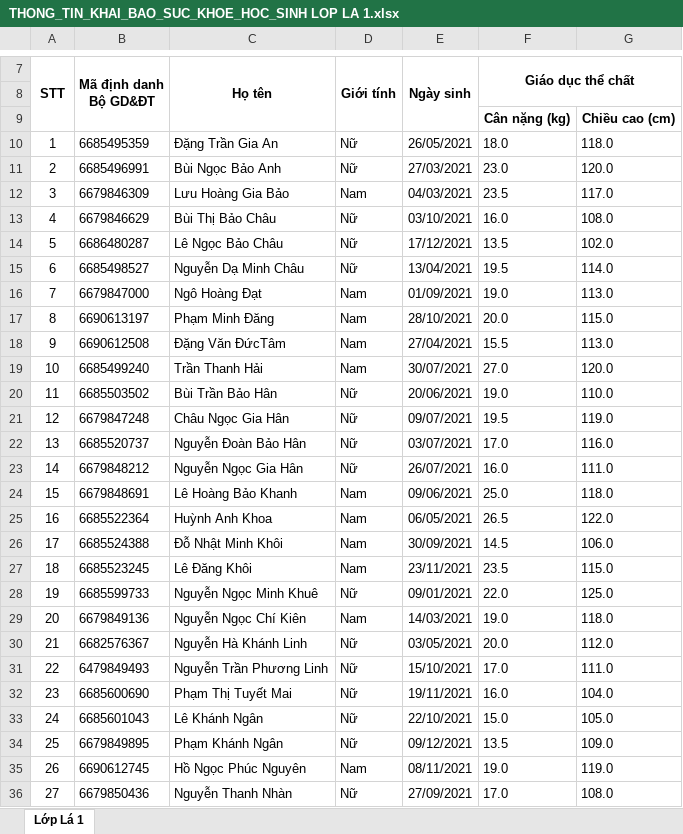
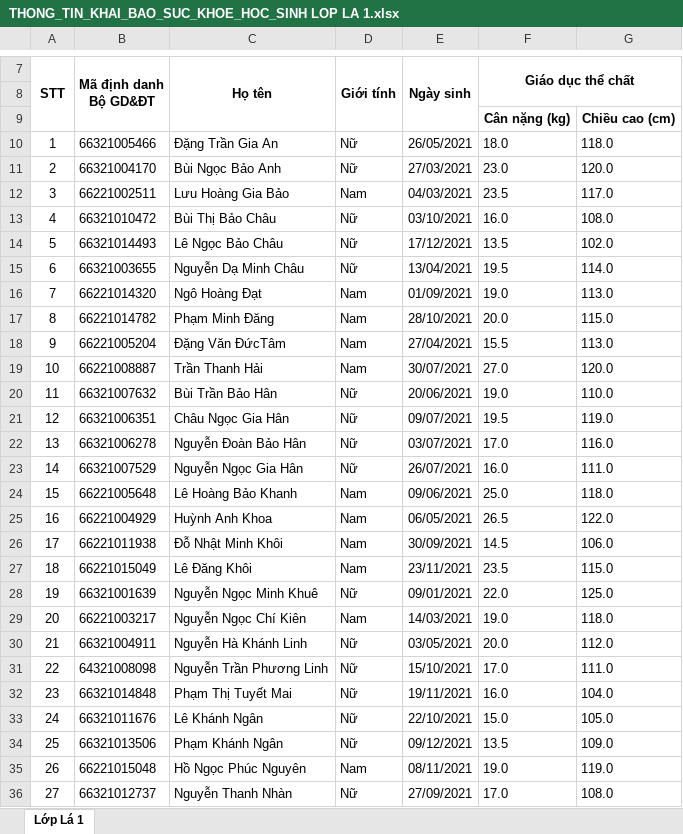
Before and after one commit to hejc108/preschool, an Excel workbook: data/health_records/THONG_TIN_KHAI_BAO_SUC_KHOE_HOC_SINH LOP LA 1.xlsx, sheet Lớp Lá 1, drawn as a sheet; only a part is shown, gaps mark what is left out; values as stored, in another font and other column widths than the file's, no borders; charts and pictures not drawn; the diff covers the shown part only; the diff names each change by its address in the sheet, - before the commit and + after, or states it on an @@ line.

```diff
--- a/data/health_records/THONG_TIN_KHAI_BAO_SUC_KHOE_HOC_SINH LOP LA 1.xlsx (sheet Lớp Lá 1)
+++ b/data/health_records/THONG_TIN_KHAI_BAO_SUC_KHOE_HOC_SINH LOP LA 1.xlsx (sheet Lớp Lá 1)
-B10 (Mã định danh Bộ GD&ĐT): 6685495359
+B10 (Mã định danh Bộ GD&ĐT): 66321005466
-B11 (Mã định danh Bộ GD&ĐT): 6685496991
+B11 (Mã định danh Bộ GD&ĐT): 66321004170
-B12 (Mã định danh Bộ GD&ĐT): 6679846309
+B12 (Mã định danh Bộ GD&ĐT): 66221002511
-B13 (Mã định danh Bộ GD&ĐT): 6679846629
+B13 (Mã định danh Bộ GD&ĐT): 66321010472
-B14 (Mã định danh Bộ GD&ĐT): 6686480287
+B14 (Mã định danh Bộ GD&ĐT): 66321014493
-B15 (Mã định danh Bộ GD&ĐT): 6685498527
+B15 (Mã định danh Bộ GD&ĐT): 66321003655
-B16 (Mã định danh Bộ GD&ĐT): 6679847000
+B16 (Mã định danh Bộ GD&ĐT): 66221014320
-B17 (Mã định danh Bộ GD&ĐT): 6690613197
+B17 (Mã định danh Bộ GD&ĐT): 66221014782
-B18 (Mã định danh Bộ GD&ĐT): 6690612508
+B18 (Mã định danh Bộ GD&ĐT): 66221005204
-B19 (Mã định danh Bộ GD&ĐT): 6685499240
+B19 (Mã định danh Bộ GD&ĐT): 66221008887
-B20 (Mã định danh Bộ GD&ĐT): 6685503502
+B20 (Mã định danh Bộ GD&ĐT): 66321007632
-B21 (Mã định danh Bộ GD&ĐT): 6679847248
+B21 (Mã định danh Bộ GD&ĐT): 66321006351
-B22 (Mã định danh Bộ GD&ĐT): 6685520737
+B22 (Mã định danh Bộ GD&ĐT): 66321006278
-B23 (Mã định danh Bộ GD&ĐT): 6679848212
+B23 (Mã định danh Bộ GD&ĐT): 66321007529
-B24 (Mã định danh Bộ GD&ĐT): 6679848691
+B24 (Mã định danh Bộ GD&ĐT): 66221005648
-B25 (Mã định danh Bộ GD&ĐT): 6685522364
+B25 (Mã định danh Bộ GD&ĐT): 66221004929
-B26 (Mã định danh Bộ GD&ĐT): 6685524388
+B26 (Mã định danh Bộ GD&ĐT): 66221011938
-B27 (Mã định danh Bộ GD&ĐT): 6685523245
+B27 (Mã định danh Bộ GD&ĐT): 66221015049
-B28 (Mã định danh Bộ GD&ĐT): 6685599733
+B28 (Mã định danh Bộ GD&ĐT): 66321001639
-B29 (Mã định danh Bộ GD&ĐT): 6679849136
+B29 (Mã định danh Bộ GD&ĐT): 66221003217
-B30 (Mã định danh Bộ GD&ĐT): 6682576367
+B30 (Mã định danh Bộ GD&ĐT): 66321004911
-B31 (Mã định danh Bộ GD&ĐT): 6479849493
+B31 (Mã định danh Bộ GD&ĐT): 64321008098
-B32 (Mã định danh Bộ GD&ĐT): 6685600690
+B32 (Mã định danh Bộ GD&ĐT): 66321014848
-B33 (Mã định danh Bộ GD&ĐT): 6685601043
+B33 (Mã định danh Bộ GD&ĐT): 66321011676
-B34 (Mã định danh Bộ GD&ĐT): 6679849895
+B34 (Mã định danh Bộ GD&ĐT): 66321013506
-B35 (Mã định danh Bộ GD&ĐT): 6690612745
+B35 (Mã định danh Bộ GD&ĐT): 66221015048
-B36 (Mã định danh Bộ GD&ĐT): 6679850436
+B36 (Mã định danh Bộ GD&ĐT): 66321012737
```
Also changed, not shown: 13 edited cells elsewhere in this sheet, charts or pictures, data/health_records/THONG_TIN_KHAI_BAO_SUC_KHOE_HOC_SINH -LƠP NHA TRE.xlsx, data/health_records/THONG_TIN_KHAI_BAO_SUC_KHOE_HOC_SINH LOP CHOI.xlsx, 4 other files.
